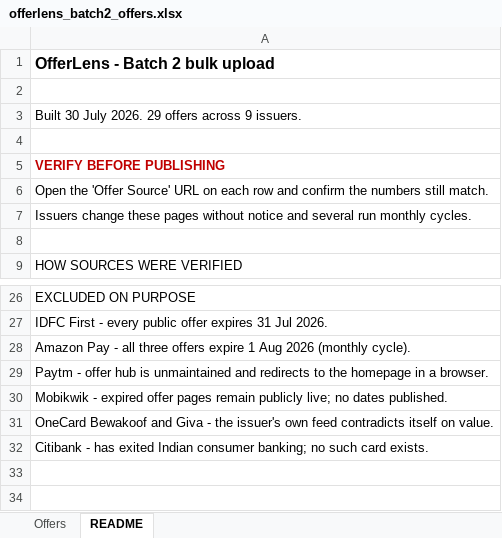
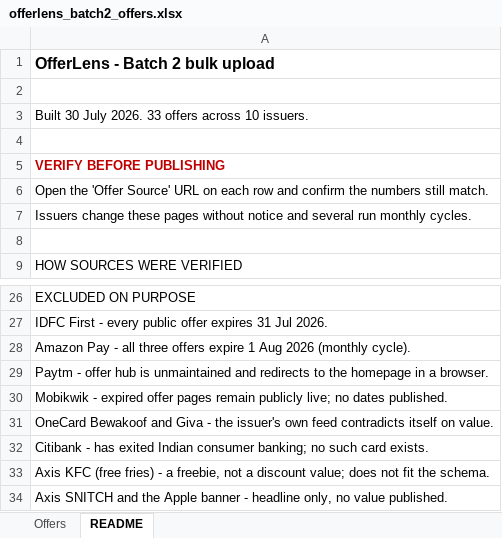
Before and after one commit to preetiatri/OfferLens, an Excel workbook: deployment_assets/offerlens_batch2_offers.xlsx, sheet README, drawn as a sheet; only a part is shown, gaps mark what is left out; values as stored, in another font and other column widths than the file's, no borders; the diff names each change by its address in the sheet, - before the commit and + after, or states it on an @@ line.

```diff
--- a/deployment_assets/offerlens_batch2_offers.xlsx (sheet README)
+++ b/deployment_assets/offerlens_batch2_offers.xlsx (sheet README)
-A3: …July 2026. 29 offers across 9 issuers.
+A3: …July 2026. 33 offers across 10 issuers.
+row 33: Axis KFC (free fries) - a freebie, not a discount value; does not fit the schema.
+row 34: Axis SNITCH and the Apple banner - headline only, no value published.
```
Also changed, not shown: sheet Offers, 1 other file.
